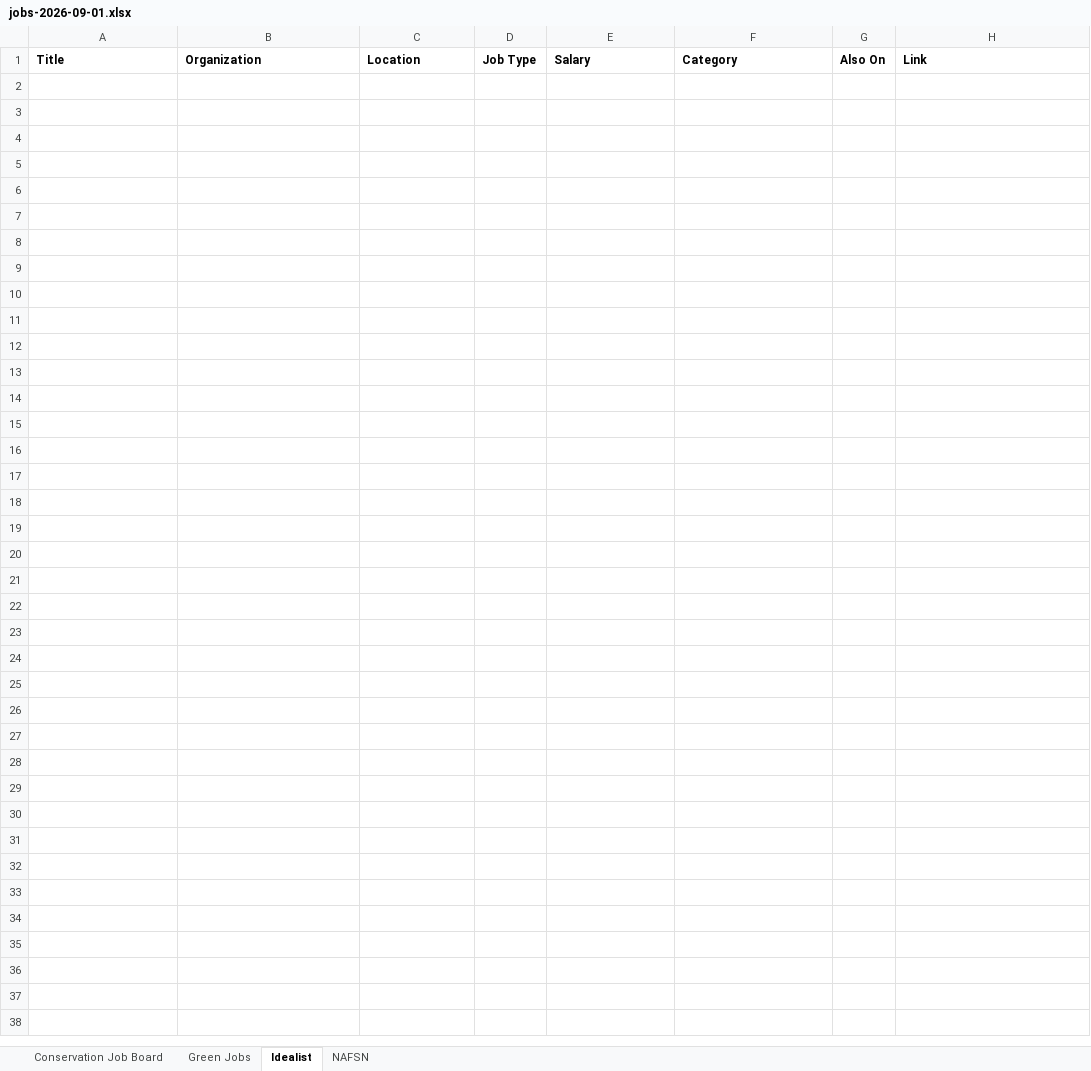
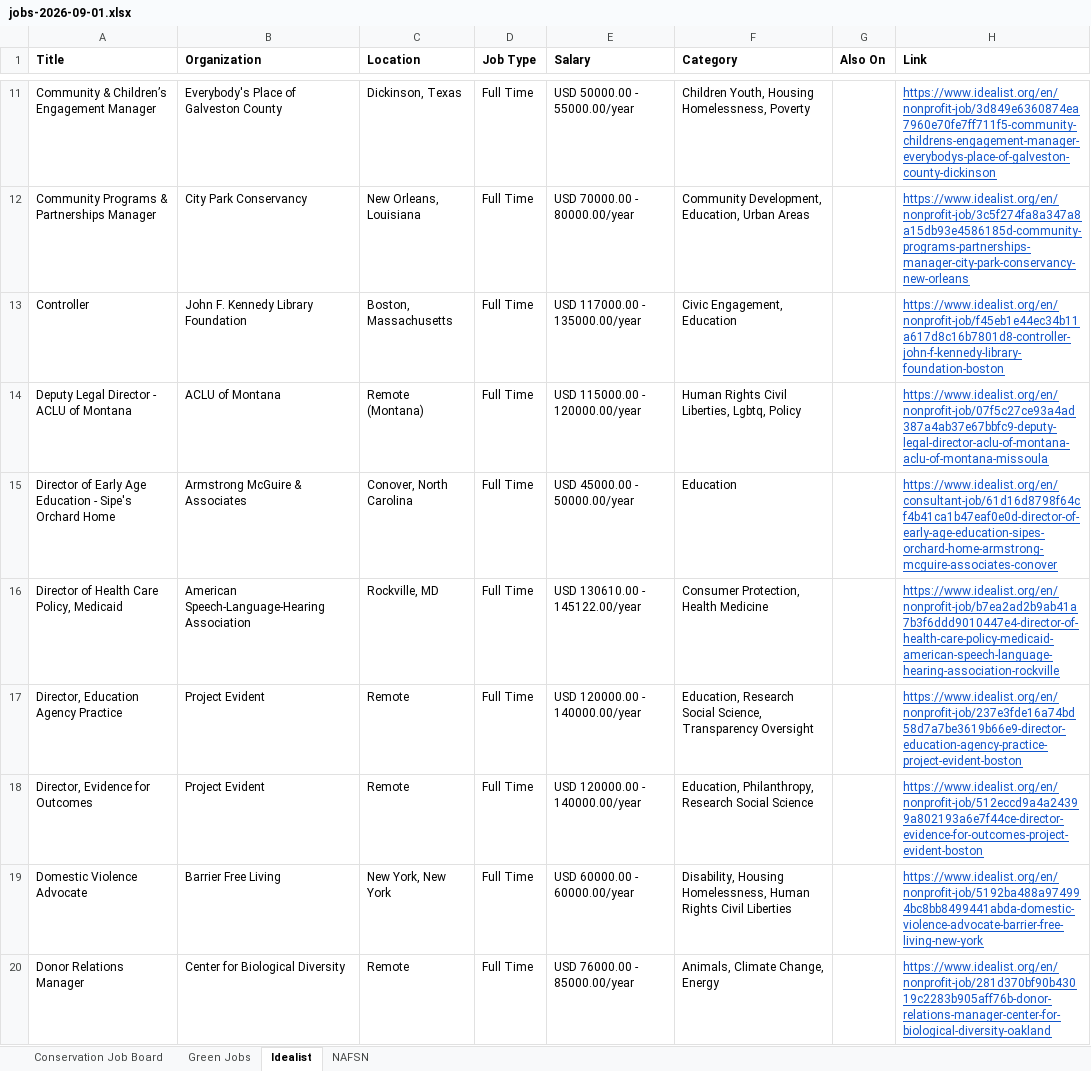
Before and after one commit to dchandarana07/jobs-digest, an Excel workbook: docs/xlsx/jobs-2026-09-01.xlsx, sheet Idealist, drawn as a sheet; only a part is shown, gaps mark what is left out; values as stored, in another font and other column widths than the file's, no borders; the diff covers the shown part only; the diff names each change by its address in the sheet, - before the commit and + after, or states it on an @@ line.

```diff
--- a/docs/xlsx/jobs-2026-09-01.xlsx (sheet Idealist)
+++ b/docs/xlsx/jobs-2026-09-01.xlsx (sheet Idealist)
+row 11: Community & Children’s Engagement Manager | Everybody's Place of Galveston County | Dickinson, Texas | Full Time | USD 50000.00 - 55000.00/year | Children Youth, Housing Homelessness, Poverty |  | https://www.idealist.org/en/nonprofit-job/3d849e6360874ea7960e70fe7ff711f5-community-childrens-engagement-manager-everybodys-place-of-galveston-county-dickinson
+row 12: Community Programs & Partnerships Manager | City Park Conservancy | New Orleans, Louisiana | Full Time | USD 70000.00 - 80000.00/year | Community Development, Education, Urban Areas |  | https://www.idealist.org/en/nonprofit-job/3c5f274fa8a347a8a15db93e4586185d-community-programs-partnerships-manager-city-park-conservancy-new-orleans
+row 13: Controller | John F. Kennedy Library Foundation | Boston, Massachusetts | Full Time | USD 117000.00 - 135000.00/year | Civic Engagement, Education |  | https://www.idealist.org/en/nonprofit-job/f45eb1e44ec34b11a617d8c16b7801d8-controller-john-f-kennedy-library-foundation-boston
+row 14: Deputy Legal Director - ACLU of Montana | ACLU of Montana | Remote (Montana) | Full Time | USD 115000.00 - 120000.00/year | Human Rights Civil Liberties, Lgbtq, Policy |  | https://www.idealist.org/en/nonprofit-job/07f5c27ce93a4ad387a4ab37e67bbfc9-deputy-legal-director-aclu-of-montana-aclu-of-montana-missoula
+row 15: Director of Early Age Education - Sipe's Orchard Home | Armstrong McGuire & Associates | Conover, North Carolina | Full Time | USD 45000.00 - 50000.00/year | Education |  | https://www.idealist.org/en/consultant-job/61d16d8798f64cf4b41ca1b47eaf0e0d-director-of-early-age-education-sipes-orchard-home-armstrong-mcguire-associates-conover
+row 16: Director of Health Care Policy, Medicaid | American Speech-Language-Hearing Association | Rockville, MD | Full Time | USD 130610.00 - 145122.00/year | Consumer Protection, Health Medicine |  | https://www.idealist.org/en/nonprofit-job/b7ea2ad2b9ab41a7b3f6ddd9010447e4-director-of-health-care-policy-medicaid-american-speech-language-hearing-association-rockville
+row 17: Director, Education Agency Practice | Project Evident | Remote | Full Time | USD 120000.00 - 140000.00/year | Education, Research Social Science, Transparency Oversight |  | https://www.idealist.org/en/nonprofit-job/237e3fde16a74bd58d7a7be3619b66e9-director-education-agency-practice-project-evident-boston
+row 18: Director, Evidence for Outcomes | Project Evident | Remote | Full Time | USD 120000.00 - 140000.00/year | Education, Philanthropy, Research Social Science |  | https://www.idealist.org/en/nonprofit-job/512eccd9a4a24399a802193a6e7f44ce-director-evidence-for-outcomes-project-evident-boston
+row 19: Domestic Violence Advocate | Barrier Free Living | New York, New York | Full Time | USD 60000.00 - 60000.00/year | Disability, Housing Homelessness, Human Rights Civil Liberties |  | https://www.idealist.org/en/nonprofit-job/5192ba488a974994bc8bb8499441abda-domestic-violence-advocate-barrier-free-living-new-york
+row 20: Donor Relations Manager | Center for Biological Diversity | Remote | Full Time | USD 76000.00 - 85000.00/year | Animals, Climate Change, Energy |  | https://www.idealist.org/en/nonprofit-job/281d370bf90b43019c2283b905aff76b-donor-relations-manager-center-for-biological-diversity-oakland
```
Also changed, not shown: 48 added rows elsewhere in this sheet, sheet Conservation Job Board, sheet Green Jobs, 3 other files.
